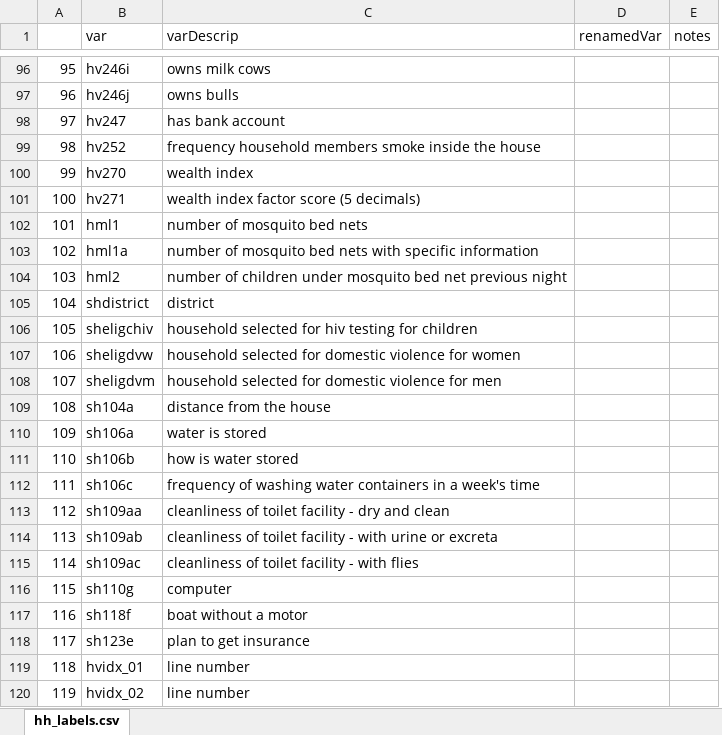
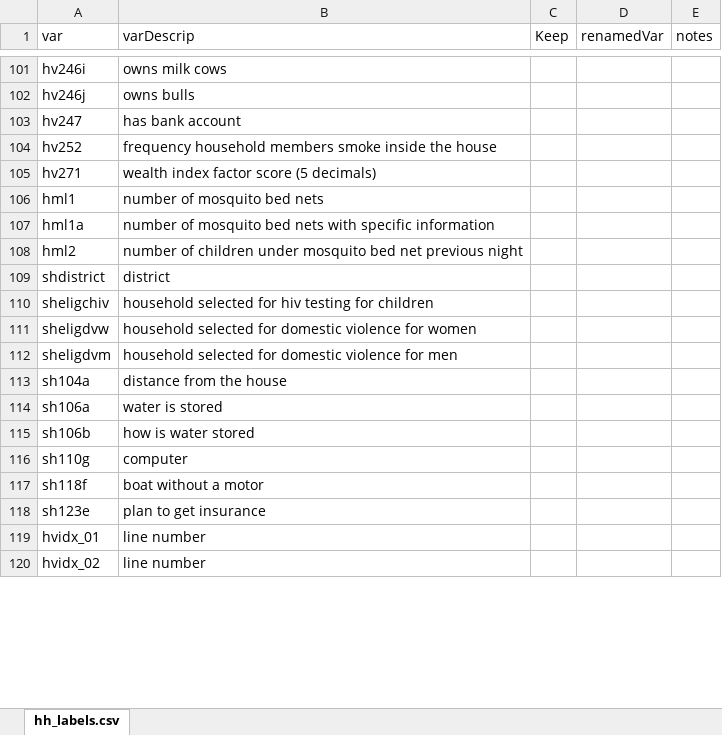
Before and after one commit to patrickgault/RwandaLAM, an Excel workbook: R/Excel/hh_vars_tokeep.xlsx, sheet hh_labels.csv, drawn as a sheet; only a part is shown, gaps mark what is left out; values as stored, in another font and other column widths than the file's, no borders; removed rows and columns are numbered as before the commit, all else as after; the diff covers the shown part only; the diff names each change by its address in the sheet, - before the commit and + after, or states it on an @@ line.

Commit message:
dietary index + rewrite hh
in kids module wrote code to compute dietary index
rewrote hh module so now it reads in all variables with Keep=1 in “to
keep” excel spreadsheet automatically

```diff
--- a/R/Excel/hh_vars_tokeep.xlsx (sheet hh_labels.csv)
+++ b/R/Excel/hh_vars_tokeep.xlsx (sheet hh_labels.csv)
-column A, rows 96-99: 95 | 96 | 97 | 98; rows 101-111: 100 | 101 | 102 | 103 | 104 | 105 | 106 | 107 | 108 | 109 | 110; rows 116-120: 115 | 116 | 117 | 118 | 119
+column C (Keep), empty
-row 100: 99 | hv270 | wealth index
-row 112: 111 | sh106c | frequency of washing water containers in a week's time
-row 113: 112 | sh109aa | cleanliness of toilet facility - dry and clean
-row 114: 113 | sh109ab | cleanliness of toilet facility - with urine or excreta
-row 115: 114 | sh109ac | cleanliness of toilet facility - with flies
```
Also changed, not shown: 32 added rows, 27 removed rows, 20 moved rows and 1 edited cell elsewhere in this sheet, R/Excel/kids_labels_tokeep.xlsx, R/Excel/women_labels_tokeep.xlsx, 4 other files.
